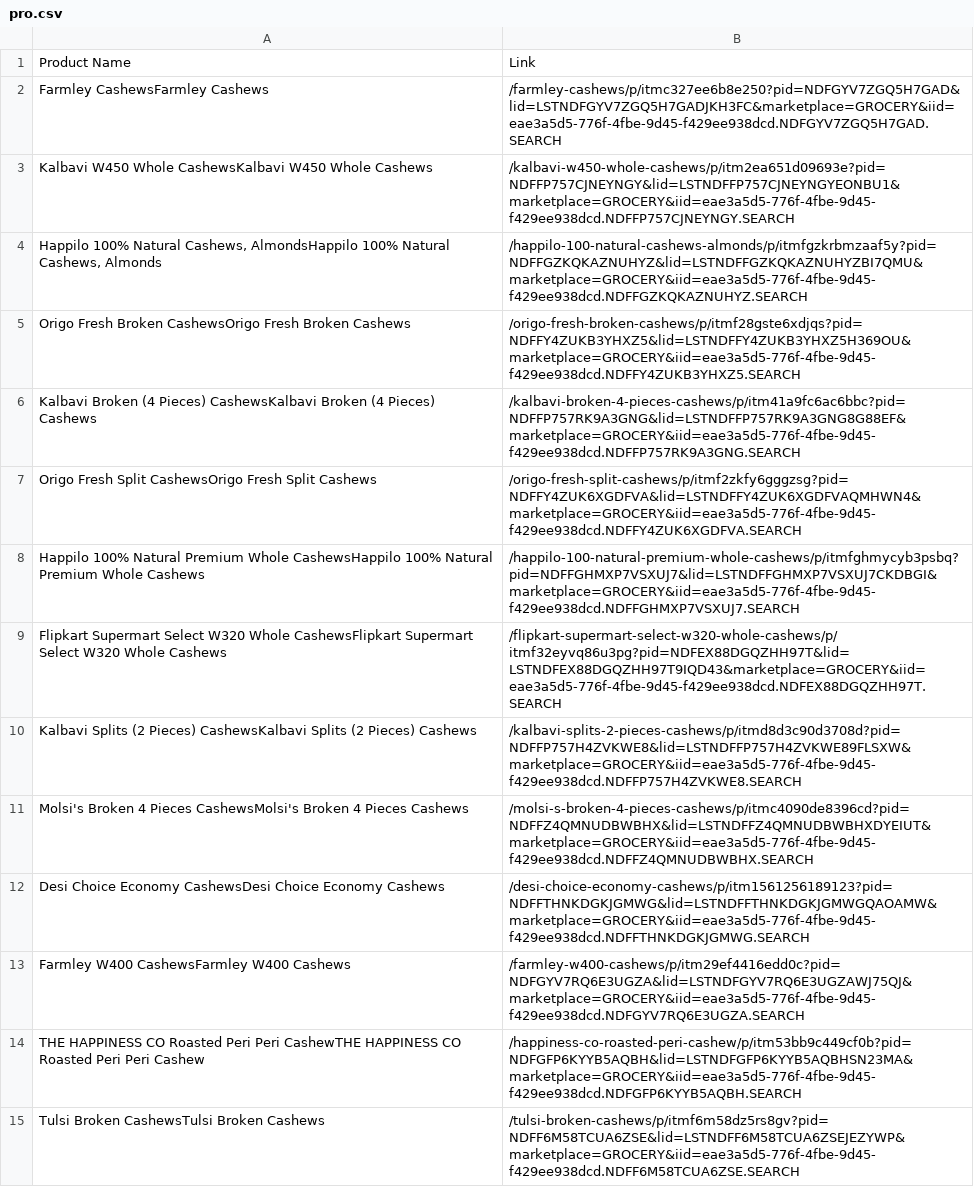
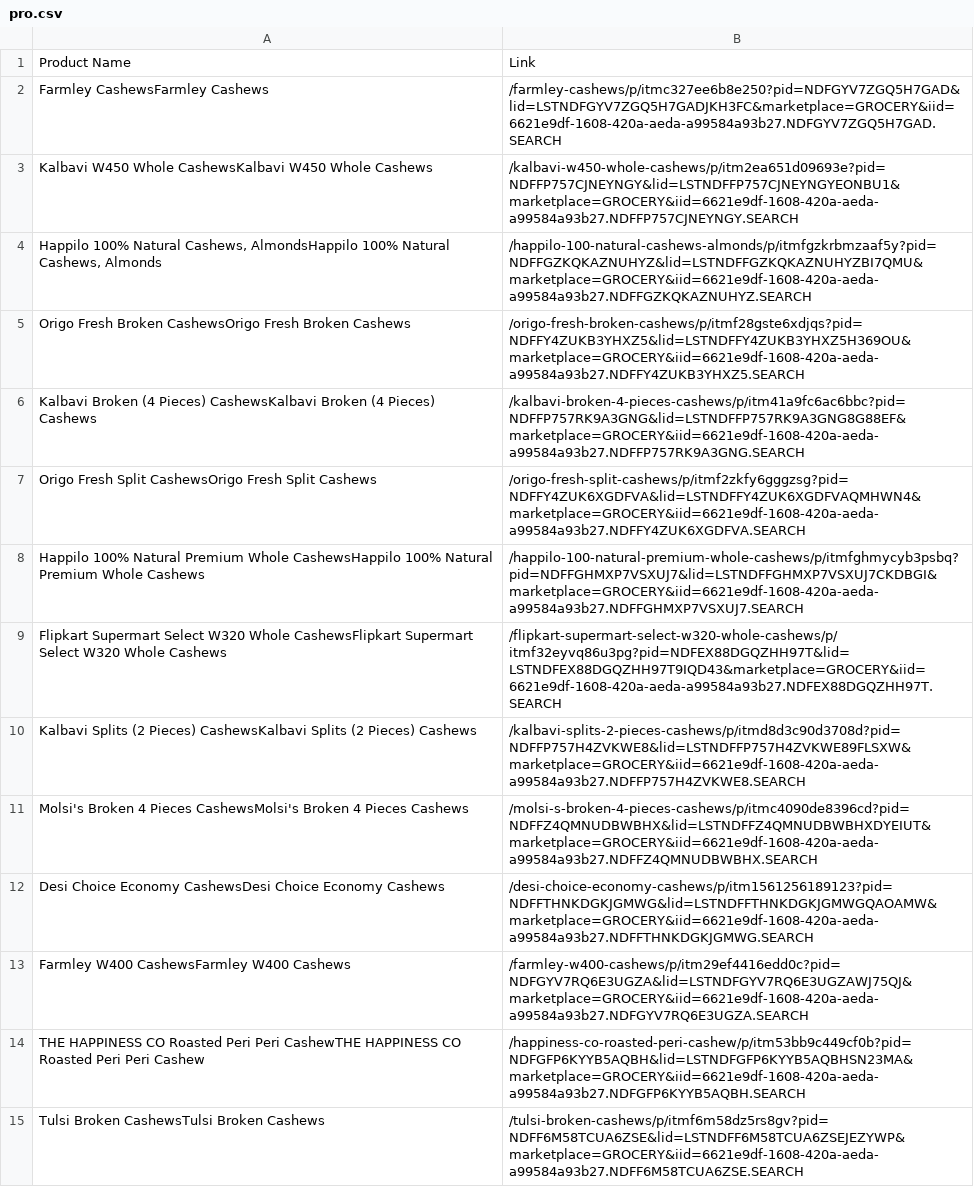
Before and after one commit to masihtamsoy/easy-flipkart-scrap, a CSV file: pro.csv, drawn as a sheet; only a part is shown; the diff covers the shown part only; the diff names each change by its address in the sheet, - before the commit and + after, or states it on an @@ line.

```diff
--- a/pro.csv
+++ b/pro.csv
-B2: /farmley-cashews/p/itmc327ee6b8e250?pid=NDFGYV7ZGQ5H7GAD&lid=LSTNDFGYV7ZGQ5H7GADJKH3FC&marketplace=GROCERY&iid=eae3a5d5-776f-4fbe-9d45-f429ee938dcd.NDFGYV7ZGQ5H7GAD.SEARCH
+B2: /farmley-cashews/p/itmc327ee6b8e250?pid=NDFGYV7ZGQ5H7GAD&lid=LSTNDFGYV7ZGQ5H7GADJKH3FC&marketplace=GROCERY&iid=6621e9df-1608-420a-aeda-a99584a93b27.NDFGYV7ZGQ5H7GAD.SEARCH
-B3: /kalbavi-w450-whole-cashews/p/itm2ea651d09693e?pid=NDFFP757CJNEYNGY&lid=LSTNDFFP757CJNEYNGYEONBU1&marketplace=GROCERY&iid=eae3a5d5-776f-4fbe-9d45-f429ee938dcd.NDFFP757CJNEYNGY.SEARCH
+B3: /kalbavi-w450-whole-cashews/p/itm2ea651d09693e?pid=NDFFP757CJNEYNGY&lid=LSTNDFFP757CJNEYNGYEONBU1&marketplace=GROCERY&iid=6621e9df-1608-420a-aeda-a99584a93b27.NDFFP757CJNEYNGY.SEARCH
-B4: /happilo-100-natural-cashews-almonds/p/itmfgzkrbmzaaf5y?pid=NDFFGZKQKAZNUHYZ&lid=LSTNDFFGZKQKAZNUHYZBI7QMU&marketplace=GROCERY&iid=eae3a5d5-776f-4fbe-9d45-f429ee938dcd.NDFFGZKQKAZNUHYZ.SEARCH
+B4: /happilo-100-natural-cashews-almonds/p/itmfgzkrbmzaaf5y?pid=NDFFGZKQKAZNUHYZ&lid=LSTNDFFGZKQKAZNUHYZBI7QMU&marketplace=GROCERY&iid=6621e9df-1608-420a-aeda-a99584a93b27.NDFFGZKQKAZNUHYZ.SEARCH
-B5: /origo-fresh-broken-cashews/p/itmf28gste6xdjqs?pid=NDFFY4ZUKB3YHXZ5&lid=LSTNDFFY4ZUKB3YHXZ5H369OU&marketplace=GROCERY&iid=eae3a5d5-776f-4fbe-9d45-f429ee938dcd.NDFFY4ZUKB3YHXZ5.SEARCH
+B5: /origo-fresh-broken-cashews/p/itmf28gste6xdjqs?pid=NDFFY4ZUKB3YHXZ5&lid=LSTNDFFY4ZUKB3YHXZ5H369OU&marketplace=GROCERY&iid=6621e9df-1608-420a-aeda-a99584a93b27.NDFFY4ZUKB3YHXZ5.SEARCH
-B6: /kalbavi-broken-4-pieces-cashews/p/itm41a9fc6ac6bbc?pid=NDFFP757RK9A3GNG&lid=LSTNDFFP757RK9A3GNG8G88EF&marketplace=GROCERY&iid=eae3a5d5-776f-4fbe-9d45-f429ee938dcd.NDFFP757RK9A3GNG.SEARCH
+B6: /kalbavi-broken-4-pieces-cashews/p/itm41a9fc6ac6bbc?pid=NDFFP757RK9A3GNG&lid=LSTNDFFP757RK9A3GNG8G88EF&marketplace=GROCERY&iid=6621e9df-1608-420a-aeda-a99584a93b27.NDFFP757RK9A3GNG.SEARCH
-B7: /origo-fresh-split-cashews/p/itmf2zkfy6gggzsg?pid=NDFFY4ZUK6XGDFVA&lid=LSTNDFFY4ZUK6XGDFVAQMHWN4&marketplace=GROCERY&iid=eae3a5d5-776f-4fbe-9d45-f429ee938dcd.NDFFY4ZUK6XGDFVA.SEARCH
+B7: /origo-fresh-split-cashews/p/itmf2zkfy6gggzsg?pid=NDFFY4ZUK6XGDFVA&lid=LSTNDFFY4ZUK6XGDFVAQMHWN4&marketplace=GROCERY&iid=6621e9df-1608-420a-aeda-a99584a93b27.NDFFY4ZUK6XGDFVA.SEARCH
-B8: /happilo-100-natural-premium-whole-cashews/p/itmfghmycyb3psbq?pid=NDFFGHMXP7VSXUJ7&lid=LSTNDFFGHMXP7VSXUJ7CKDBGI&marketplace=GROCERY&iid=eae3a5d5-776f-4fbe-9d45-f429ee938dcd.NDFFGHMXP7VSXUJ7.SEARCH
+B8: /happilo-100-natural-premium-whole-cashews/p/itmfghmycyb3psbq?pid=NDFFGHMXP7VSXUJ7&lid=LSTNDFFGHMXP7VSXUJ7CKDBGI&marketplace=GROCERY&iid=6621e9df-1608-420a-aeda-a99584a93b27.NDFFGHMXP7VSXUJ7.SEARCH
-B9: /flipkart-supermart-select-w320-whole-cashews/p/itmf32eyvq86u3pg?pid=NDFEX88DGQZHH97T&lid=LSTNDFEX88DGQZHH97T9IQD43&marketplace=GROCERY&iid=eae3a5d5-776f-4fbe-9d45-f429ee938dcd.NDFEX88DGQZHH97T.SEARCH
+B9: /flipkart-supermart-select-w320-whole-cashews/p/itmf32eyvq86u3pg?pid=NDFEX88DGQZHH97T&lid=LSTNDFEX88DGQZHH97T9IQD43&marketplace=GROCERY&iid=6621e9df-1608-420a-aeda-a99584a93b27.NDFEX88DGQZHH97T.SEARCH
-B10: /kalbavi-splits-2-pieces-cashews/p/itmd8d3c90d3708d?pid=NDFFP757H4ZVKWE8&lid=LSTNDFFP757H4ZVKWE89FLSXW&marketplace=GROCERY&iid=eae3a5d5-776f-4fbe-9d45-f429ee938dcd.NDFFP757H4ZVKWE8.SEARCH
+B10: /kalbavi-splits-2-pieces-cashews/p/itmd8d3c90d3708d?pid=NDFFP757H4ZVKWE8&lid=LSTNDFFP757H4ZVKWE89FLSXW&marketplace=GROCERY&iid=6621e9df-1608-420a-aeda-a99584a93b27.NDFFP757H4ZVKWE8.SEARCH
-B11: /molsi-s-broken-4-pieces-cashews/p/itmc4090de8396cd?pid=NDFFZ4QMNUDBWBHX&lid=LSTNDFFZ4QMNUDBWBHXDYEIUT&marketplace=GROCERY&iid=eae3a5d5-776f-4fbe-9d45-f429ee938dcd.NDFFZ4QMNUDBWBHX.SEARCH
+B11: /molsi-s-broken-4-pieces-cashews/p/itmc4090de8396cd?pid=NDFFZ4QMNUDBWBHX&lid=LSTNDFFZ4QMNUDBWBHXDYEIUT&marketplace=GROCERY&iid=6621e9df-1608-420a-aeda-a99584a93b27.NDFFZ4QMNUDBWBHX.SEARCH
-B12: /desi-choice-economy-cashews/p/itm1561256189123?pid=NDFFTHNKDGKJGMWG&lid=LSTNDFFTHNKDGKJGMWGQAOAMW&marketplace=GROCERY&iid=eae3a5d5-776f-4fbe-9d45-f429ee938dcd.NDFFTHNKDGKJGMWG.SEARCH
+B12: /desi-choice-economy-cashews/p/itm1561256189123?pid=NDFFTHNKDGKJGMWG&lid=LSTNDFFTHNKDGKJGMWGQAOAMW&marketplace=GROCERY&iid=6621e9df-1608-420a-aeda-a99584a93b27.NDFFTHNKDGKJGMWG.SEARCH
-B13: /farmley-w400-cashews/p/itm29ef4416edd0c?pid=NDFGYV7RQ6E3UGZA&lid=LSTNDFGYV7RQ6E3UGZAWJ75QJ&marketplace=GROCERY&iid=eae3a5d5-776f-4fbe-9d45-f429ee938dcd.NDFGYV7RQ6E3UGZA.SEARCH
+B13: /farmley-w400-cashews/p/itm29ef4416edd0c?pid=NDFGYV7RQ6E3UGZA&lid=LSTNDFGYV7RQ6E3UGZAWJ75QJ&marketplace=GROCERY&iid=6621e9df-1608-420a-aeda-a99584a93b27.NDFGYV7RQ6E3UGZA.SEARCH
-B14: /happiness-co-roasted-peri-cashew/p/itm53bb9c449cf0b?pid=NDFGFP6KYYB5AQBH&lid=LSTNDFGFP6KYYB5AQBHSN23MA&marketplace=GROCERY&iid=eae3a5d5-776f-4fbe-9d45-f429ee938dcd.NDFGFP6KYYB5AQBH.SEARCH
+B14: /happiness-co-roasted-peri-cashew/p/itm53bb9c449cf0b?pid=NDFGFP6KYYB5AQBH&lid=LSTNDFGFP6KYYB5AQBHSN23MA&marketplace=GROCERY&iid=6621e9df-1608-420a-aeda-a99584a93b27.NDFGFP6KYYB5AQBH.SEARCH
-B15: /tulsi-broken-cashews/p/itmf6m58dz5rs8gv?pid=NDFF6M58TCUA6ZSE&lid=LSTNDFF6M58TCUA6ZSEJEZYWP&marketplace=GROCERY&iid=eae3a5d5-776f-4fbe-9d45-f429ee938dcd.NDFF6M58TCUA6ZSE.SEARCH
+B15: /tulsi-broken-cashews/p/itmf6m58dz5rs8gv?pid=NDFF6M58TCUA6ZSE&lid=LSTNDFF6M58TCUA6ZSEJEZYWP&marketplace=GROCERY&iid=6621e9df-1608-420a-aeda-a99584a93b27.NDFF6M58TCUA6ZSE.SEARCH
```
Also changed, not shown: 17 edited cells elsewhere in this file.
